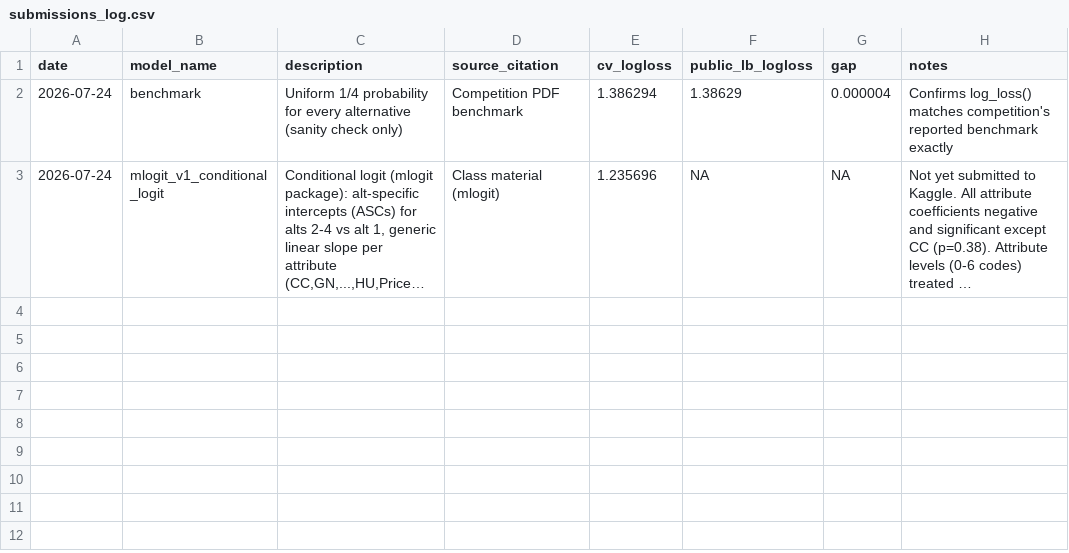
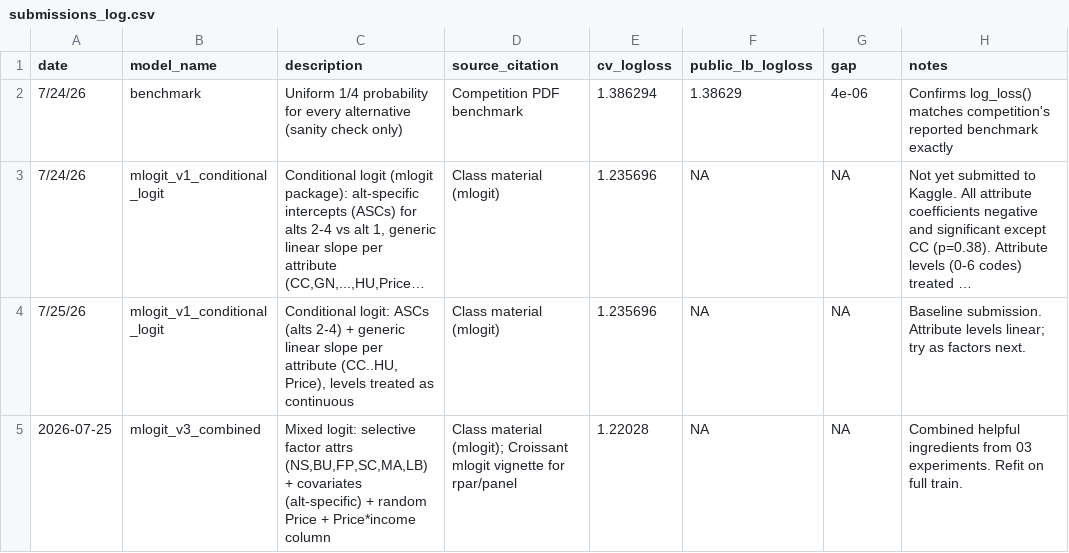
Before and after one commit to froyosng/kagglecomp, a CSV file: submissions_log.csv, drawn as a sheet; long unchanged cells end in …; the diff names each change by its address in the sheet, - before the commit and + after, or states it on an @@ line.

Commit message:
few experiments on models

```diff
--- a/submissions_log.csv
+++ b/submissions_log.csv
-A2:A3 (date): 2026-07-24
+A2:A3 (date): 7/24/26
-G2 (gap): 0.000004
+G2 (gap): 4e-06
+row 4: 7/25/26 | mlogit_v1_conditional_logit | Conditional logit: ASCs (alts 2-4) + generic linear slope per attribute (CC..HU, Price), levels treated as continuous | Class material (mlogit) | 1.235696 | NA | NA | Baseline submission. Attribute levels linear; try as factors next.
+row 5: 2026-07-25 | mlogit_v3_combined | Mixed logit: selective factor attrs (NS,BU,FP,SC,MA,LB) + covariates (alt-specific) + random Price + Price*income column | Class material (mlogit); Croissant mlogit vignette for rpar/panel | 1.22028 | NA | NA | Combined helpful ingredients from 03 experiments. Refit on full train.
```
